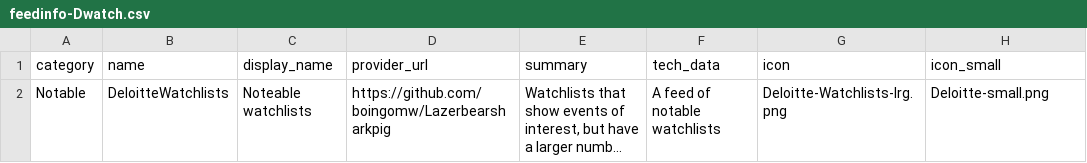
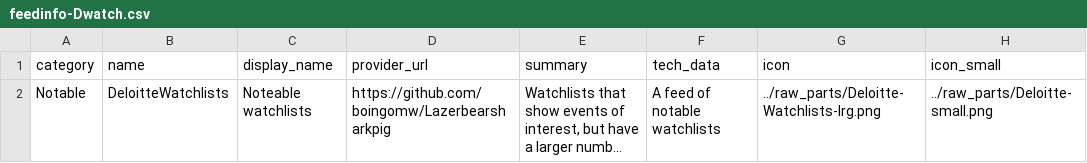
Before and after one commit to elvigilantesoc/cbhunting, a CSV file: raw_parts/feedinfo-Dwatch.csv, drawn as a sheet; long unchanged cells end in …; the diff names each change by its address in the sheet, - before the commit and + after, or states it on an @@ line.

```diff
--- a/raw_parts/feedinfo-Dwatch.csv
+++ b/raw_parts/feedinfo-Dwatch.csv
-G2 (icon): Deloitte-Watchlists-lrg.png
+G2 (icon): ../raw_parts/Deloitte-Watchlists-lrg.png
-H2 (icon_small): Deloitte-small.png
+H2 (icon_small): ../raw_parts/Deloitte-small.png
```
Also changed, not shown: raw_parts/feedinfo-Dalerts.csv, raw_parts/feedinfo-Dexceptions.csv, 4 other files.
